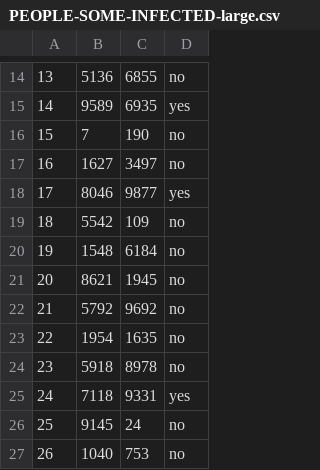
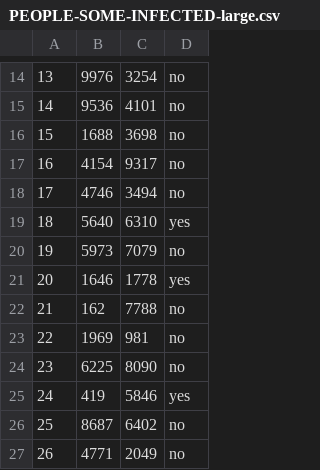
Before and after one commit to kr0man0va/CS4433_Project3, a CSV file: src/main/data/people/PEOPLE-SOME-INFECTED-large.csv, drawn as a sheet; only a part is shown, gaps mark what is left out; the diff covers the shown part only.

```diff
--- a/src/main/data/people/PEOPLE-SOME-INFECTED-large.csv
+++ b/src/main/data/people/PEOPLE-SOME-INFECTED-large.csv
@@ -14,14 +14,14 @@
-13,5136,6855,no
-14,9589,6935,yes
-15,7,190,no
-16,1627,3497,no
-17,8046,9877,yes
-18,5542,109,no
-19,1548,6184,no
-20,8621,1945,no
-21,5792,9692,no
-22,1954,1635,no
-23,5918,8978,no
-24,7118,9331,yes
-25,9145,24,no
-26,1040,753,no
+13,9976,3254,no
+14,9536,4101,no
+15,1688,3698,no
+16,4154,9317,no
+17,4746,3494,no
+18,5640,6310,yes
+19,5973,7079,no
+20,1646,1778,yes
+21,162,7788,no
+22,1969,981,no
+23,6225,8090,no
+24,419,5846,yes
+25,8687,6402,no
+26,4771,2049,no
```
Also changed, not shown: 82 edited cells elsewhere in this file, src/main/data/people/PEOPLE-large.csv, 9 other files.
